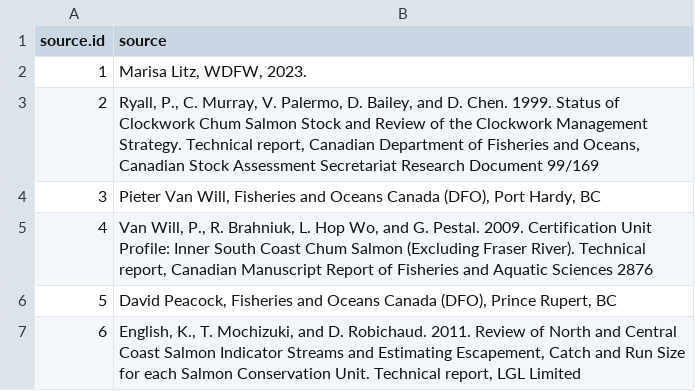
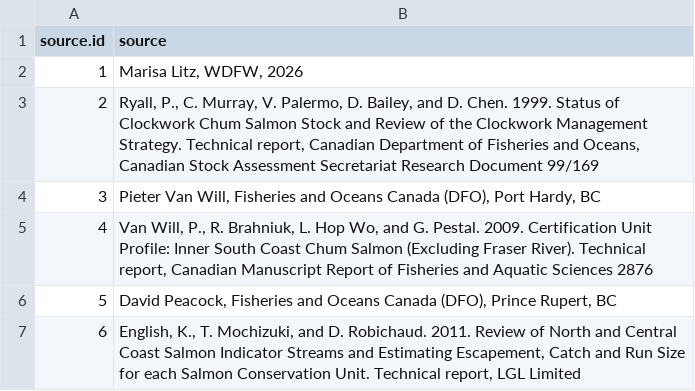
Before and after one commit to Pacific-salmon-assess/dfo_salmon_compilation, a CSV file: data/raw data/chum/chum_sources.csv, drawn as a sheet; only a part is shown.

```diff
--- a/data/raw data/chum/chum_sources.csv
+++ b/data/raw data/chum/chum_sources.csv
@@ -1,3 +1,3 @@
 source.id,source
-1,"Marisa Litz, WDFW, 2023."
+1,"Marisa Litz, WDFW, 2026"
 2,"Ryall, P., C. Murray, V. Palermo, D. Bailey, and D. Chen. 1999. Status of Clockwork Chum Salmon Stock and Review of the Clockwork Management Strategy. Technical report, Canadian Department of Fisheries and Oceans, Canadian Stock Assessment Secretariat Research Document 99/169"
```
Also changed, not shown: data/filtered datasets/stock_info2026-06-23.csv, data/raw data/pink/pink_sources.csv, 14 other files.
